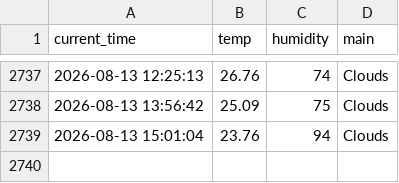
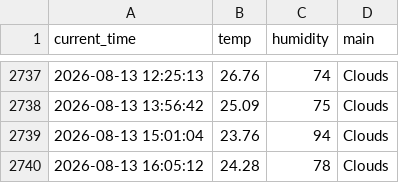
Before and after one commit to SJ00-03/weather_5m, a CSV file: weather.csv, drawn as a sheet; only a part is shown, gaps mark what is left out.

```diff
--- a/weather.csv
+++ b/weather.csv
@@ -2739 +2739,2 @@ current_time,temp,humidity,main
 2026-08-13 15:01:04,23.76,94,Clouds
+2026-08-13 16:05:12,24.28,78,Clouds
```
